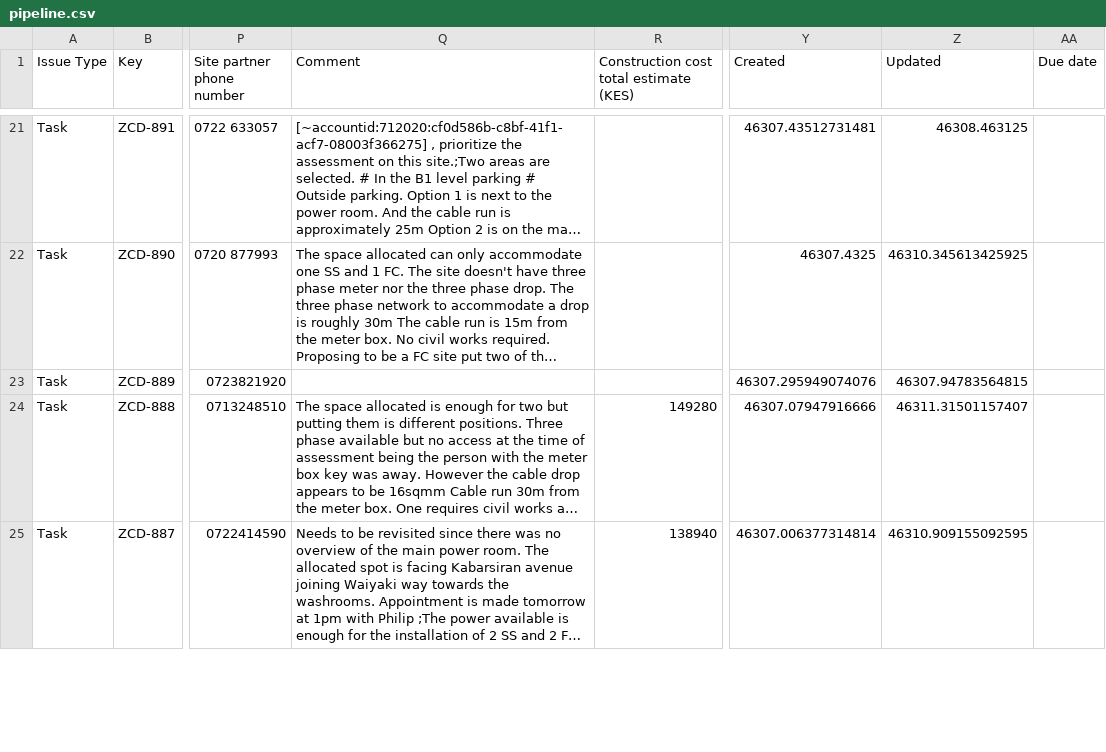
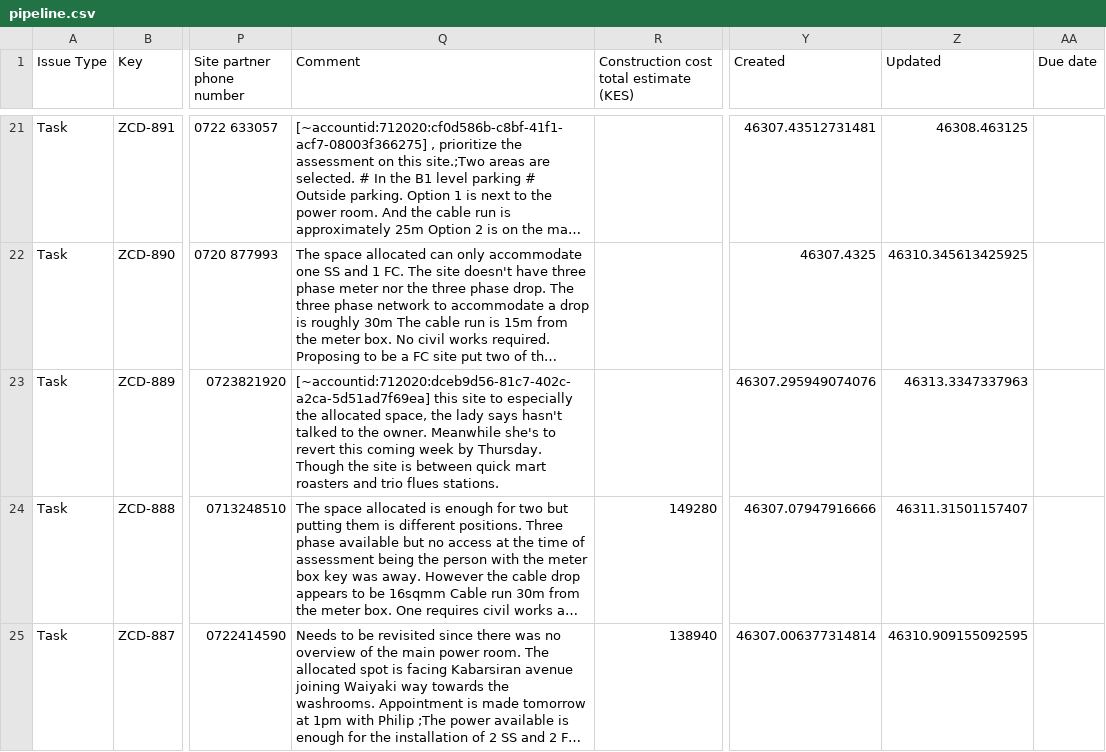
Before and after one commit to keithkinuthiakamauzeno/Network-Overview-Dashboard, a CSV file: data/pipeline.csv, drawn as a sheet; only a part is shown, gaps mark what is left out; long unchanged cells end in …; the diff names each change by its address in the sheet, - before the commit and + after, or states it on an @@ line.

```diff
--- a/data/pipeline.csv
+++ b/data/pipeline.csv
-Q23 (Comment): (empty)
+Q23 (Comment): [~accountid:712020:dceb9d56-81c7-402c-a2ca-5d51ad7f69ea] this site to especially the allocated space, the lady says hasn't talked to the owner. Meanwhile she's to revert this coming week by Thursday. Though the site is between quick mart roasters and trio flues stations.
-Z23 (Updated): 46307.94783564815
+Z23 (Updated): 46313.3347337963
```
